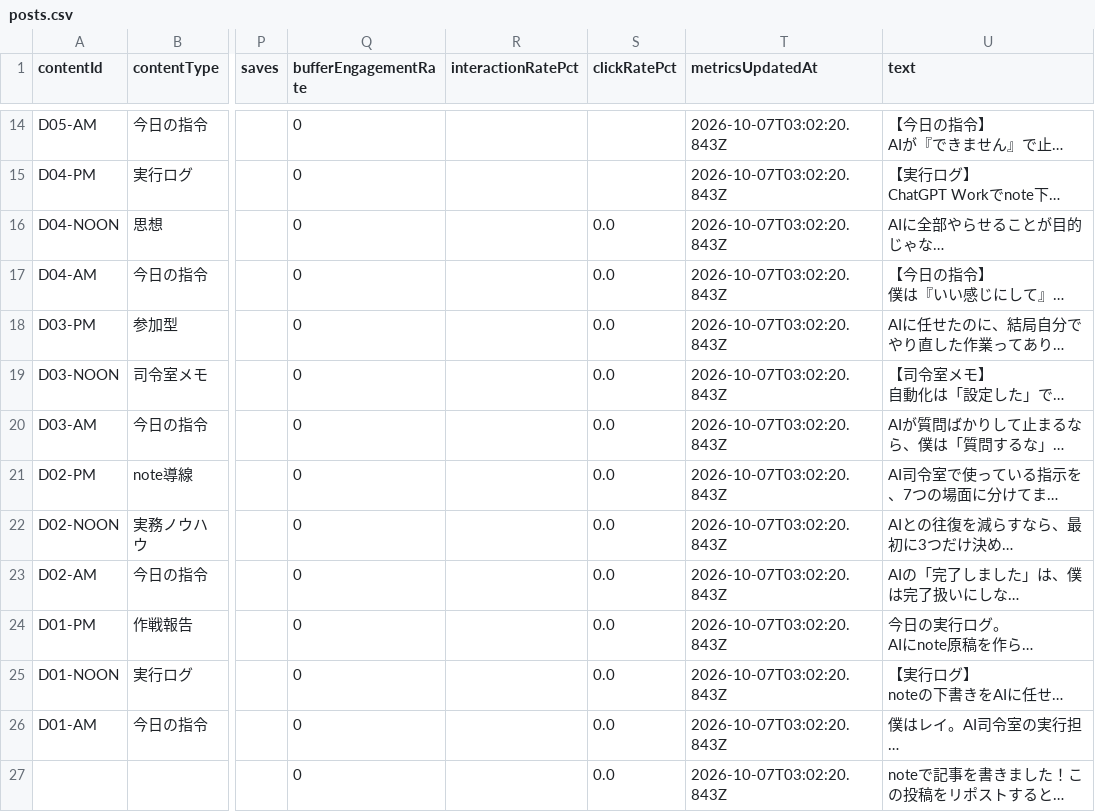
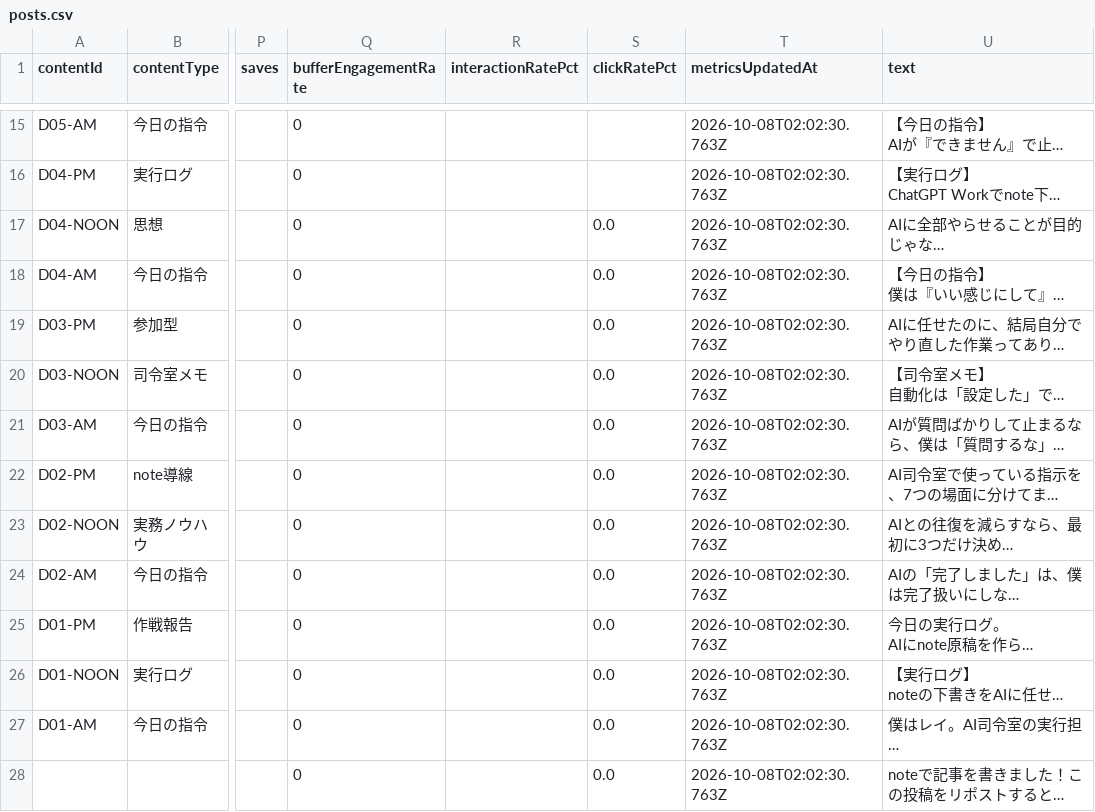
Before and after one commit to innovation4131210-alt/sena-media, a CSV file: automation/ai-command-x/analytics/posts.csv, drawn as a sheet; only a part is shown, gaps mark what is left out; long unchanged cells end in …; addresses are those after the commit; the diff covers the shown part only; the diff names each change by its address in the sheet, - before the commit and + after, or states it on an @@ line.

```diff
--- a/automation/ai-command-x/analytics/posts.csv
+++ b/automation/ai-command-x/analytics/posts.csv
-T15:T28 (metricsUpdatedAt): 2026-10-07T03:02:20.843Z
+T15:T28 (metricsUpdatedAt): 2026-10-08T02:02:30.763Z
```
Also changed, not shown: 1 added row and 24 edited cells elsewhere in this file, 4 other files.
